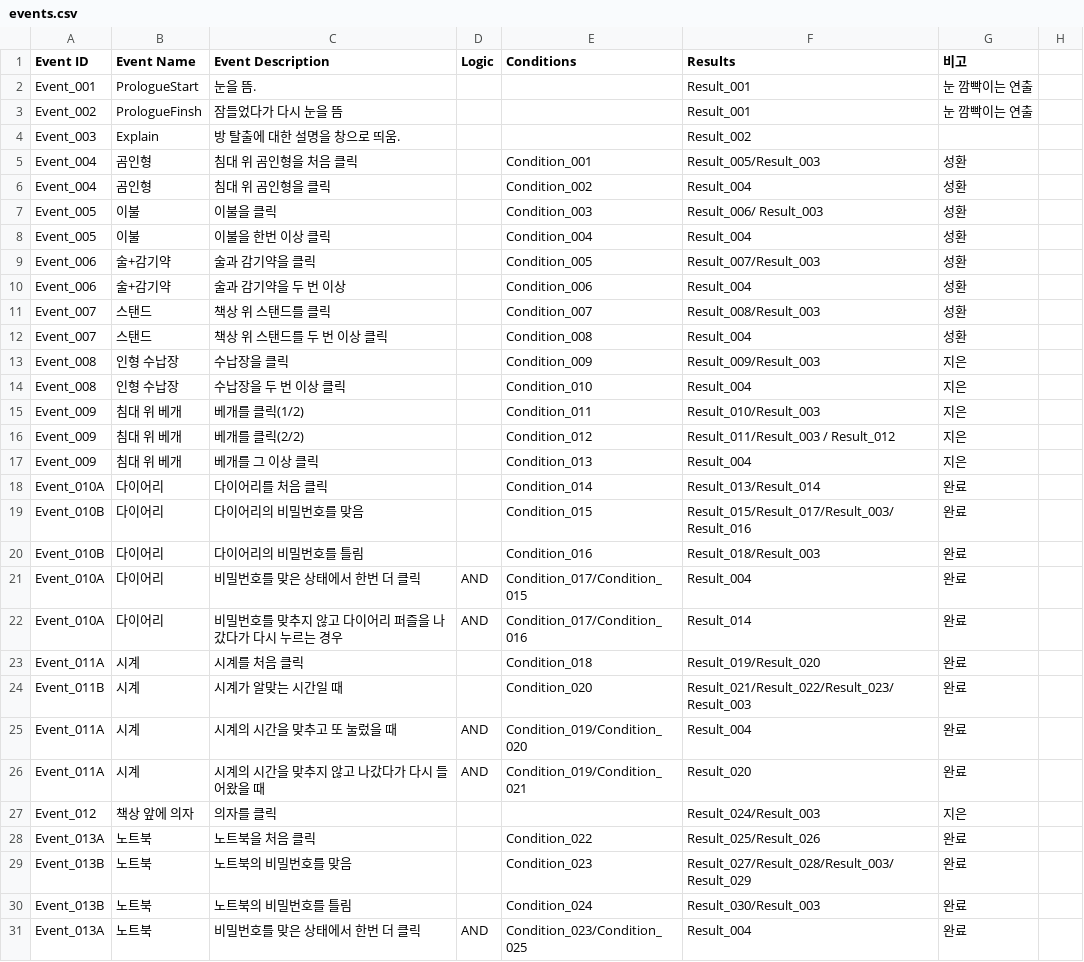
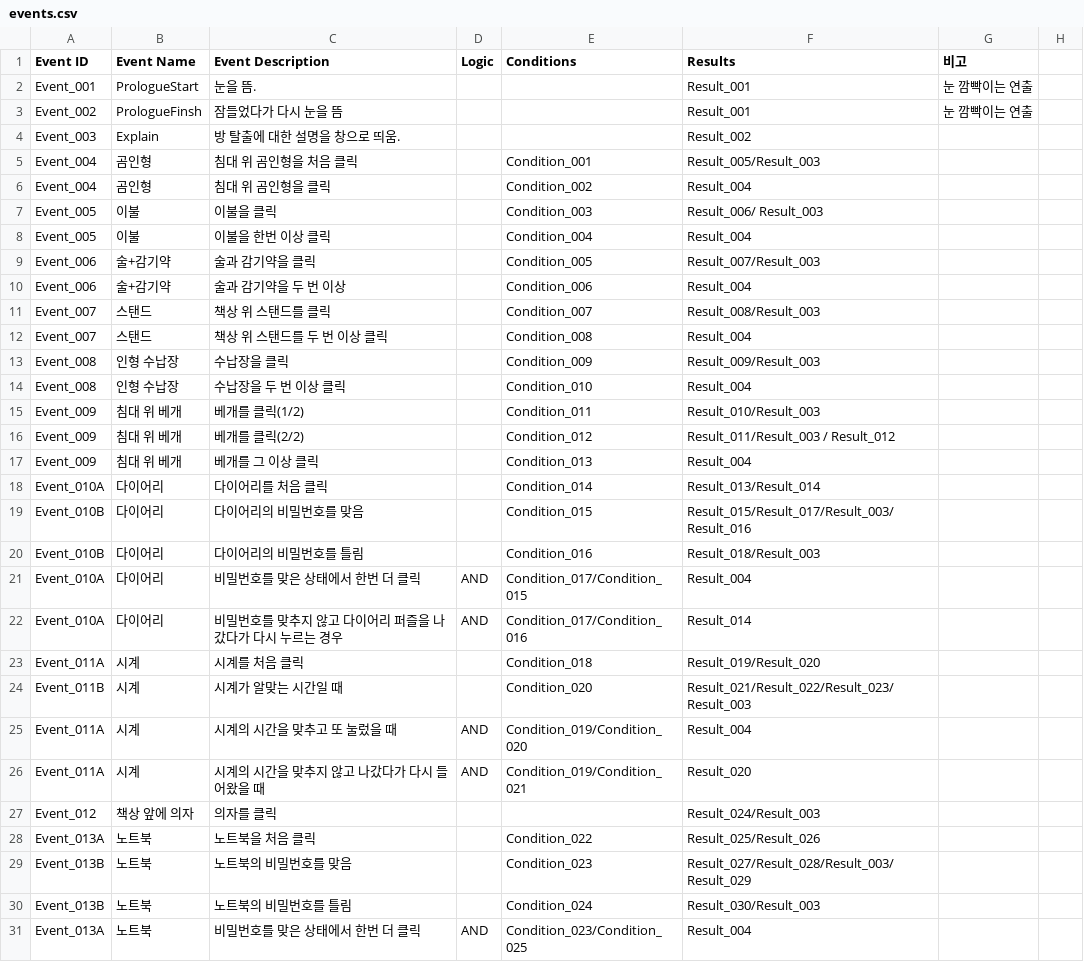
Before and after one commit to ollan365/Fate, a CSV file: Assets/1. Scripts/Datas/events.csv, drawn as a sheet; only a part is shown; the diff covers the shown part only.

```diff
--- a/Assets/1. Scripts/Datas/events.csv
+++ b/Assets/1. Scripts/Datas/events.csv
@@ -4,28 +4,28 @@ Event_002,PrologueFinsh,잠들었다가 다시 눈을 뜸,,,Result_001,눈 깜
 Event_003,Explain,방 탈출에 대한 설명을 창으로 띄움.,,,Result_002,,
-Event_004,곰인형,침대 위 곰인형을 처음 클릭,,Condition_001,Result_005/Result_003,성환,
-Event_004,곰인형,침대 위 곰인형을 클릭,,Condition_002,Result_004,성환,
-Event_005,이불,이불을 클릭,,Condition_003,Result_006/ Result_003,성환,
-Event_005,이불,이불을 한번 이상 클릭,,Condition_004,Result_004,성환,
-Event_006,술+감기약,술과 감기약을 클릭,,Condition_005,Result_007/Result_003,성환,
-Event_006,술+감기약,술과 감기약을 두 번 이상,,Condition_006,Result_004,성환,
-Event_007,스탠드,책상 위 스탠드를 클릭,,Condition_007,Result_008/Result_003,성환,
-Event_007,스탠드,책상 위 스탠드를 두 번 이상 클릭,,Condition_008,Result_004,성환,
-Event_008,인형 수납장,수납장을 클릭,,Condition_009,Result_009/Result_003,지은,
-Event_008,인형 수납장,수납장을 두 번 이상 클릭,,Condition_010,Result_004,지은,
-Event_009,침대 위 베개,베개를 클릭(1/2),,Condition_011,Result_010/Result_003,지은,
-Event_009,침대 위 베개,베개를 클릭(2/2),,Condition_012,Result_011/Result_003 / Result_012,지은,
-Event_009,침대 위 베개,베개를 그 이상 클릭,,Condition_013,Result_004,지은,
-Event_010A,다이어리,다이어리를 처음 클릭,,Condition_014,Result_013/Result_014,완료,
-Event_010B,다이어리,다이어리의 비밀번호를 맞음,,Condition_015,Result_015/Result_017/Result_003/Result_016,완료,
-Event_010B,다이어리,다이어리의 비밀번호를 틀림,,Condition_016,Result_018/Result_003,완료,
-Event_010A,다이어리,비밀번호를 맞은 상태에서 한번 더 클릭,AND,Condition_017/Condition_015,Result_004,완료,
-Event_010A,다이어리,비밀번호를 맞추지 않고 다이어리 퍼즐을 나갔다가 다시 누르는 경우,AND,Condition_017/Condition_016,Result_014,완료,
-Event_011A,시계,시계를 처음 클릭,,Condition_018,Result_019/Result_020,완료,
-Event_011B,시계,시계가 알맞는 시간일 때 ,,Condition_020,Result_021/Result_022/Result_023/Result_003,완료,
-Event_011A,시계,시계의 시간을 맞추고 또 눌렀을 때,AND,Condition_019/Condition_020,Result_004,완료,
-Event_011A,시계,시계의 시간을 맞추지 않고 나갔다가 다시 들어왔을 때,AND,Condition_019/Condition_021,Result_020,완료,
-Event_012,책상 앞에 의자,의자를 클릭,,,Result_024/Result_003,지은,
-Event_013A,노트북,노트북을 처음 클릭,,Condition_022,Result_025/Result_026,완료,
-Event_013B,노트북,노트북의 비밀번호를 맞음,,Condition_023,Result_027/Result_028/Result_003/Result_029,완료,
-Event_013B,노트북,노트북의 비밀번호를 틀림,,Condition_024,Result_030/Result_003,완료,
-Event_013A,노트북,비밀번호를 맞은 상태에서 한번 더 클릭,AND,Condition_023/Condition_025,Result_004,완료,
+Event_004,곰인형,침대 위 곰인형을 처음 클릭,,Condition_001,Result_005/Result_003,,
+Event_004,곰인형,침대 위 곰인형을 클릭,,Condition_002,Result_004,,
+Event_005,이불,이불을 클릭,,Condition_003,Result_006/ Result_003,,
+Event_005,이불,이불을 한번 이상 클릭,,Condition_004,Result_004,,
+Event_006,술+감기약,술과 감기약을 클릭,,Condition_005,Result_007/Result_003,,
+Event_006,술+감기약,술과 감기약을 두 번 이상,,Condition_006,Result_004,,
+Event_007,스탠드,책상 위 스탠드를 클릭,,Condition_007,Result_008/Result_003,,
+Event_007,스탠드,책상 위 스탠드를 두 번 이상 클릭,,Condition_008,Result_004,,
+Event_008,인형 수납장,수납장을 클릭,,Condition_009,Result_009/Result_003,,
+Event_008,인형 수납장,수납장을 두 번 이상 클릭,,Condition_010,Result_004,,
+Event_009,침대 위 베개,베개를 클릭(1/2),,Condition_011,Result_010/Result_003,,
+Event_009,침대 위 베개,베개를 클릭(2/2),,Condition_012,Result_011/Result_003 / Result_012,,
+Event_009,침대 위 베개,베개를 그 이상 클릭,,Condition_013,Result_004,,
+Event_010A,다이어리,다이어리를 처음 클릭,,Condition_014,Result_013/Result_014,,
+Event_010B,다이어리,다이어리의 비밀번호를 맞음,,Condition_015,Result_015/Result_017/Result_003/Result_016,,
+Event_010B,다이어리,다이어리의 비밀번호를 틀림,,Condition_016,Result_018/Result_003,,
+Event_010A,다이어리,비밀번호를 맞은 상태에서 한번 더 클릭,AND,Condition_017/Condition_015,Result_004,,
+Event_010A,다이어리,비밀번호를 맞추지 않고 다이어리 퍼즐을 나갔다가 다시 누르는 경우,AND,Condition_017/Condition_016,Result_014,,
+Event_011A,시계,시계를 처음 클릭,,Condition_018,Result_019/Result_020,,
+Event_011B,시계,시계가 알맞는 시간일 때 ,,Condition_020,Result_021/Result_022/Result_023/Result_003,,
+Event_011A,시계,시계의 시간을 맞추고 또 눌렀을 때,AND,Condition_019/Condition_020,Result_004,,
+Event_011A,시계,시계의 시간을 맞추지 않고 나갔다가 다시 들어왔을 때,AND,Condition_019/Condition_021,Result_020,,
+Event_012,책상 앞에 의자,의자를 클릭,,,Result_024/Result_003,,
+Event_013A,노트북,노트북을 처음 클릭,,Condition_022,Result_025/Result_026,,
+Event_013B,노트북,노트북의 비밀번호를 맞음,,Condition_023,Result_027/Result_028/Result_003/Result_029,,
+Event_013B,노트북,노트북의 비밀번호를 틀림,,Condition_024,Result_030/Result_003,,
+Event_013A,노트북,비밀번호를 맞은 상태에서 한번 더 클릭,AND,Condition_023/Condition_025,Result_004,,
```
Also changed, not shown: 9 added rows and 36 edited cells elsewhere in this file, Assets/1. Scripts/Datas/conditions.csv, Assets/1. Scripts/Datas/dialogues.csv, 21 other files.
